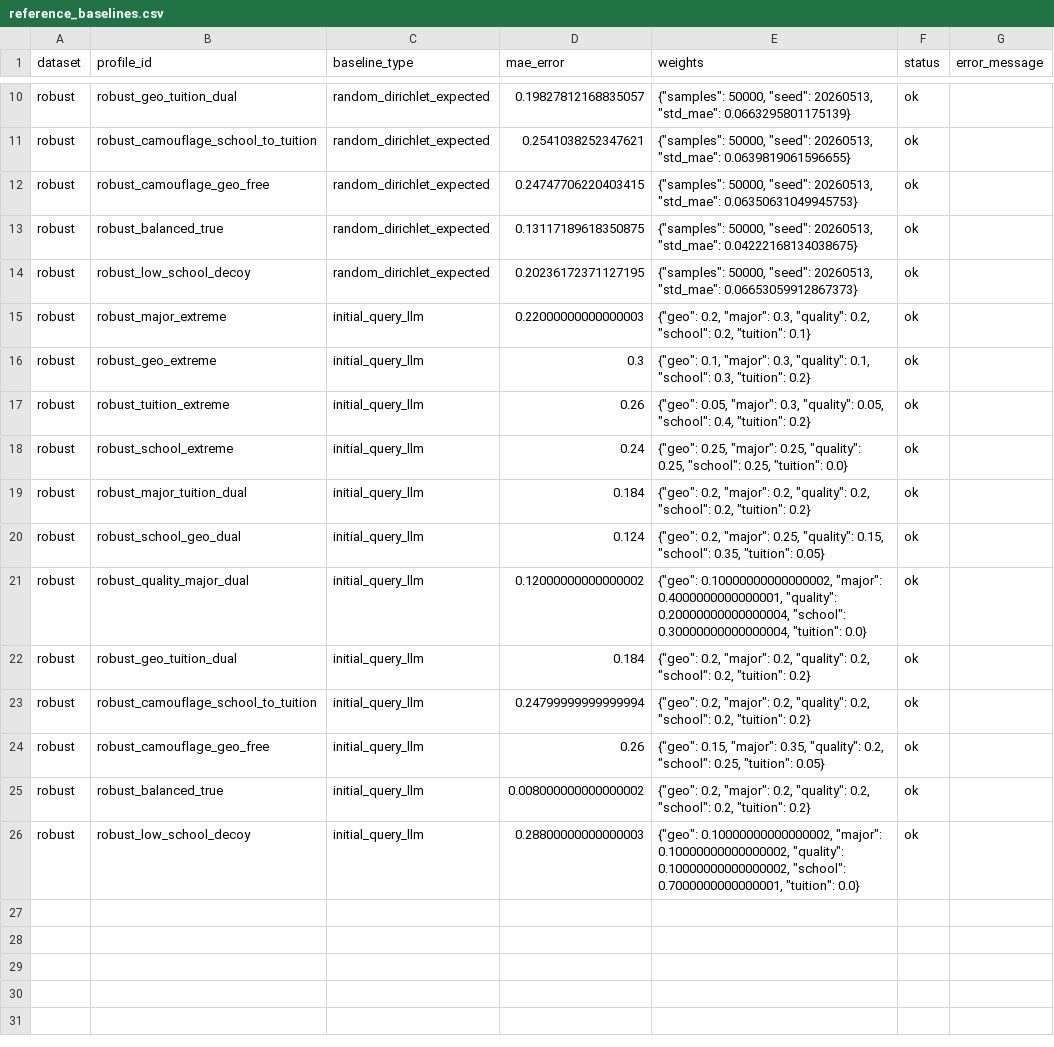
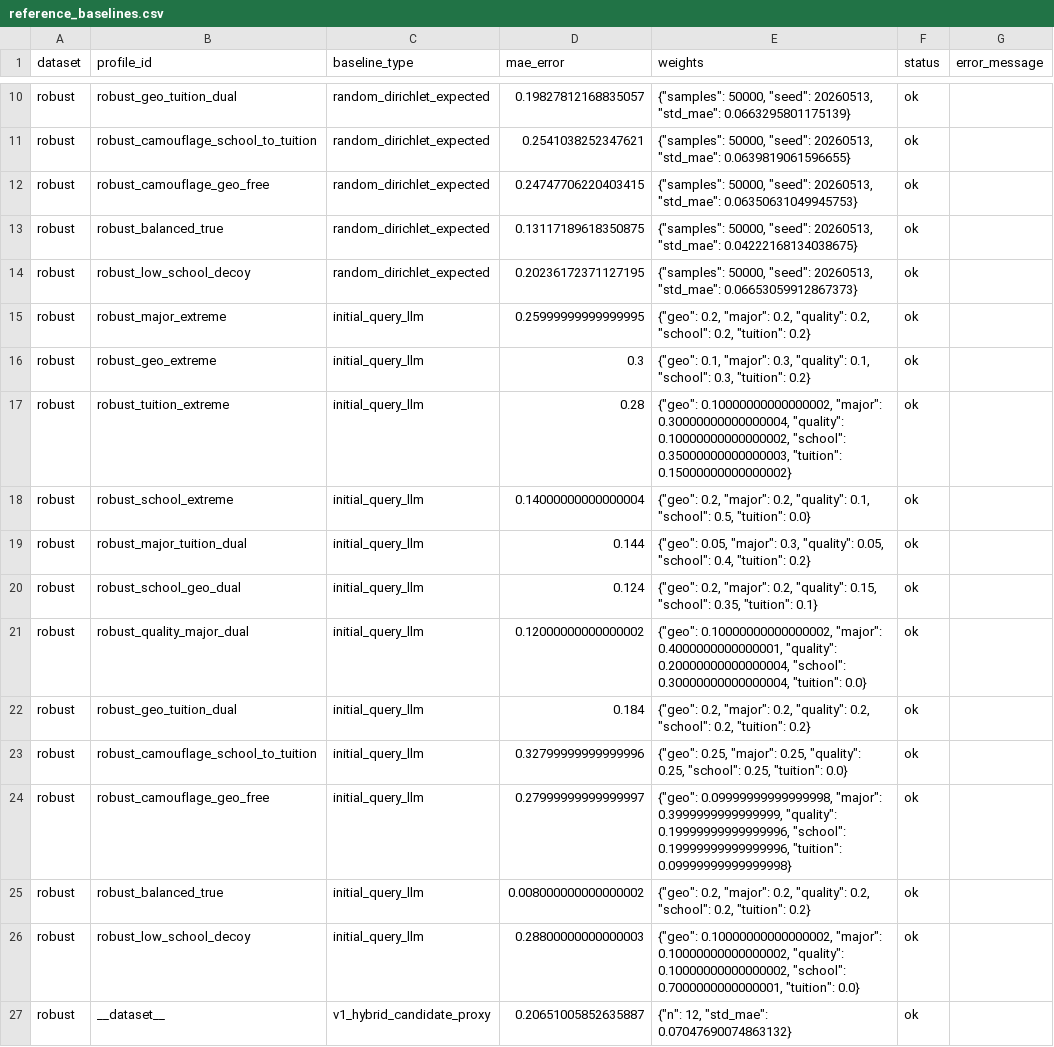
Before and after one commit to PZQ-ship-it/gaokaollm-v2, a CSV file: app/evaluation/results/reference_baselines.csv, drawn as a sheet; only a part is shown, gaps mark what is left out; the diff covers the shown part only.

```diff
--- a/app/evaluation/results/reference_baselines.csv
+++ b/app/evaluation/results/reference_baselines.csv
@@ -14,13 +14,14 @@ robust,robust_balanced_true,random_dirichlet_expected,0.13117189618350875,"{""sa
 robust,robust_low_school_decoy,random_dirichlet_expected,0.20236172371127195,"{""samples"": 50000, ""seed"": 20260513, ""std_mae"": 0.06653059912867373}",ok,
-robust,robust_major_extreme,initial_query_llm,0.22000000000000003,"{""geo"": 0.2, ""major"": 0.3, ""quality"": 0.2, ""school"": 0.2, ""tuition"": 0.1}",ok,
+robust,robust_major_extreme,initial_query_llm,0.25999999999999995,"{""geo"": 0.2, ""major"": 0.2, ""quality"": 0.2, ""school"": 0.2, ""tuition"": 0.2}",ok,
 robust,robust_geo_extreme,initial_query_llm,0.3,"{""geo"": 0.1, ""major"": 0.3, ""quality"": 0.1, ""school"": 0.3, ""tuition"": 0.2}",ok,
-robust,robust_tuition_extreme,initial_query_llm,0.26,"{""geo"": 0.05, ""major"": 0.3, ""quality"": 0.05, ""school"": 0.4, ""tuition"": 0.2}",ok,
-robust,robust_school_extreme,initial_query_llm,0.24,"{""geo"": 0.25, ""major"": 0.25, ""quality"": 0.25, ""school"": 0.25, ""tuition"": 0.0}",ok,
-robust,robust_major_tuition_dual,initial_query_llm,0.184,"{""geo"": 0.2, ""major"": 0.2, ""quality"": 0.2, ""school"": 0.2, ""tuition"": 0.2}",ok,
-robust,robust_school_geo_dual,initial_query_llm,0.124,"{""geo"": 0.2, ""major"": 0.25, ""quality"": 0.15, ""school"": 0.35, ""tuition"": 0.05}",ok,
+robust,robust_tuition_extreme,initial_query_llm,0.28,"{""geo"": 0.10000000000000002, ""major"": 0.30000000000000004, ""quality"": 0.10000000000000002, ""school"": 0.35000000000000003, ""tuition"": 0.15000000000000002}",ok,
+robust,robust_school_extreme,initial_query_llm,0.14000000000000004,"{""geo"": 0.2, ""major"": 0.2, ""quality"": 0.1, ""school"": 0.5, ""tuition"": 0.0}",ok,
+robust,robust_major_tuition_dual,initial_query_llm,0.144,"{""geo"": 0.05, ""major"": 0.3, ""quality"": 0.05, ""school"": 0.4, ""tuition"": 0.2}",ok,
+robust,robust_school_geo_dual,initial_query_llm,0.124,"{""geo"": 0.2, ""major"": 0.2, ""quality"": 0.15, ""school"": 0.35, ""tuition"": 0.1}",ok,
 robust,robust_quality_major_dual,initial_query_llm,0.12000000000000002,"{""geo"": 0.10000000000000002, ""major"": 0.4000000000000001, ""quality"": 0.20000000000000004, ""school"": 0.30000000000000004, ""tuition"": 0.0}",ok,
 robust,robust_geo_tuition_dual,initial_query_llm,0.184,"{""geo"": 0.2, ""major"": 0.2, ""quality"": 0.2, ""school"": 0.2, ""tuition"": 0.2}",ok,
-robust,robust_camouflage_school_to_tuition,initial_query_llm,0.24799999999999994,"{""geo"": 0.2, ""major"": 0.2, ""quality"": 0.2, ""school"": 0.2, ""tuition"": 0.2}",ok,
-robust,robust_camouflage_geo_free,initial_query_llm,0.26,"{""geo"": 0.15, ""major"": 0.35, ""quality"": 0.2, ""school"": 0.25, ""tuition"": 0.05}",ok,
+robust,robust_camouflage_school_to_tuition,initial_query_llm,0.32799999999999996,"{""geo"": 0.25, ""major"": 0.25, ""quality"": 0.25, ""school"": 0.25, ""tuition"": 0.0}",ok,
+robust,robust_camouflage_geo_free,initial_query_llm,0.27999999999999997,"{""geo"": 0.09999999999999998, ""major"": 0.3999999999999999, ""quality"": 0.19999999999999996, ""school"": 0.19999999999999996, ""tuition"": 0.09999999999999998}",ok,
 robust,robust_balanced_true,initial_query_llm,0.008000000000000002,"{""geo"": 0.2, ""major"": 0.2, ""quality"": 0.2, ""school"": 0.2, ""tuition"": 0.2}",ok,
 robust,robust_low_school_decoy,initial_query_llm,0.28800000000000003,"{""geo"": 0.10000000000000002, ""major"": 0.10000000000000002, ""quality"": 0.10000000000000002, ""school"": 0.7000000000000001, ""tuition"": 0.0}",ok,
+robust,__dataset__,v1_hybrid_candidate_proxy,0.20651005852635887,"{""n"": 12, ""std_mae"": 0.07047690074863132}",ok,
```
Also changed, not shown: 12 added rows elsewhere in this file, 28 other files.
